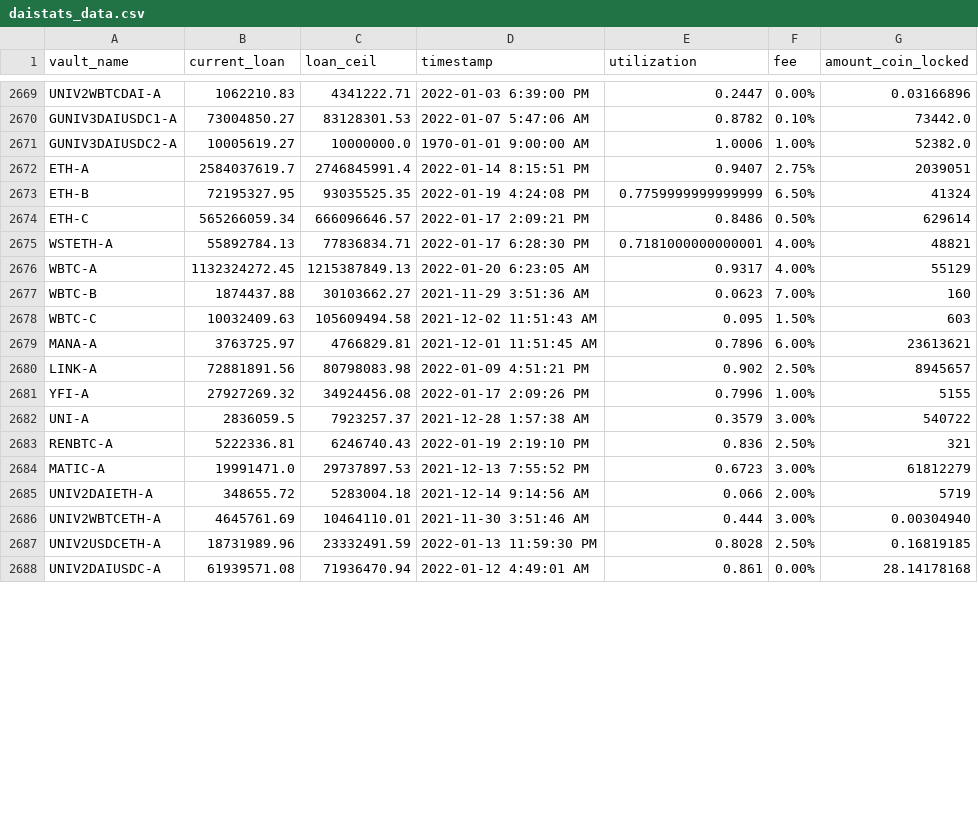
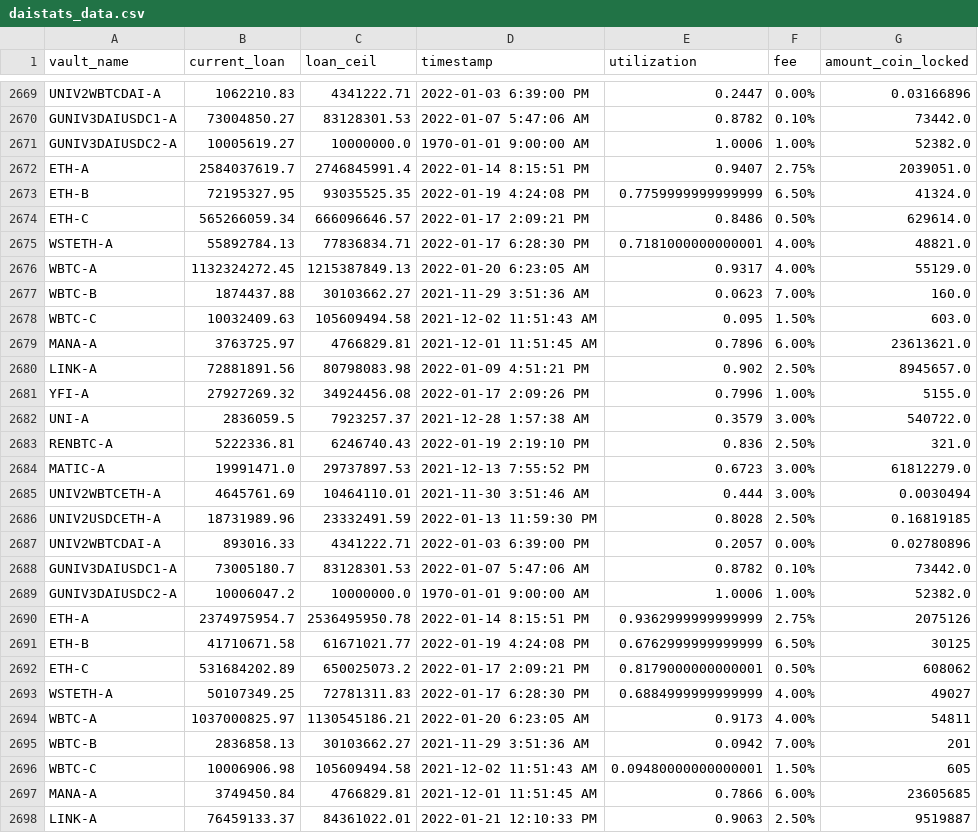
Before and after one commit to geniusnhu/daistats, a CSV file: daistats_data.csv, drawn as a sheet; only a part is shown, gaps mark what is left out; the shorter side is filled out with more unchanged rows; the diff covers the shown part only.

```diff
--- a/daistats_data.csv
+++ b/daistats_data.csv
@@ -2671,17 +2671,28 @@ GUNIV3DAIUSDC1-A,73004850.27,83128301.53,2022-01-07 5:47:06 AM,0.8782,0.10%,7344
 GUNIV3DAIUSDC2-A,10005619.27,10000000.0,1970-01-01 9:00:00 AM,1.0006,1.00%,52382.0
-ETH-A,2584037619.7,2746845991.4,2022-01-14 8:15:51 PM,0.9407,2.75%,2039051
-ETH-B,72195327.95,93035525.35,2022-01-19 4:24:08 PM,0.7759999999999999,6.50%,41324
-ETH-C,565266059.34,666096646.57,2022-01-17 2:09:21 PM,0.8486,0.50%,629614
-WSTETH-A,55892784.13,77836834.71,2022-01-17 6:28:30 PM,0.7181000000000001,4.00%,48821
-WBTC-A,1132324272.45,1215387849.13,2022-01-20 6:23:05 AM,0.9317,4.00%,55129
-WBTC-B,1874437.88,30103662.27,2021-11-29 3:51:36 AM,0.0623,7.00%,160
-WBTC-C,10032409.63,105609494.58,2021-12-02 11:51:43 AM,0.095,1.50%,603
-MANA-A,3763725.97,4766829.81,2021-12-01 11:51:45 AM,0.7896,6.00%,23613621
-LINK-A,72881891.56,80798083.98,2022-01-09 4:51:21 PM,0.902,2.50%,8945657
-YFI-A,27927269.32,34924456.08,2022-01-17 2:09:26 PM,0.7996,1.00%,5155
-UNI-A,2836059.5,7923257.37,2021-12-28 1:57:38 AM,0.3579,3.00%,540722
-RENBTC-A,5222336.81,6246740.43,2022-01-19 2:19:10 PM,0.836,2.50%,321
-MATIC-A,19991471.0,29737897.53,2021-12-13 7:55:52 PM,0.6723,3.00%,61812279
-UNIV2DAIETH-A,348655.72,5283004.18,2021-12-14 9:14:56 AM,0.066,2.00%,5719
-UNIV2WBTCETH-A,4645761.69,10464110.01,2021-11-30 3:51:46 AM,0.444,3.00%,0.00304940
+ETH-A,2584037619.7,2746845991.4,2022-01-14 8:15:51 PM,0.9407,2.75%,2039051.0
+ETH-B,72195327.95,93035525.35,2022-01-19 4:24:08 PM,0.7759999999999999,6.50%,41324.0
+ETH-C,565266059.34,666096646.57,2022-01-17 2:09:21 PM,0.8486,0.50%,629614.0
+WSTETH-A,55892784.13,77836834.71,2022-01-17 6:28:30 PM,0.7181000000000001,4.00%,48821.0
+WBTC-A,1132324272.45,1215387849.13,2022-01-20 6:23:05 AM,0.9317,4.00%,55129.0
+WBTC-B,1874437.88,30103662.27,2021-11-29 3:51:36 AM,0.0623,7.00%,160.0
+WBTC-C,10032409.63,105609494.58,2021-12-02 11:51:43 AM,0.095,1.50%,603.0
+MANA-A,3763725.97,4766829.81,2021-12-01 11:51:45 AM,0.7896,6.00%,23613621.0
+LINK-A,72881891.56,80798083.98,2022-01-09 4:51:21 PM,0.902,2.50%,8945657.0
+YFI-A,27927269.32,34924456.08,2022-01-17 2:09:26 PM,0.7996,1.00%,5155.0
+UNI-A,2836059.5,7923257.37,2021-12-28 1:57:38 AM,0.3579,3.00%,540722.0
+RENBTC-A,5222336.81,6246740.43,2022-01-19 2:19:10 PM,0.836,2.50%,321.0
+MATIC-A,19991471.0,29737897.53,2021-12-13 7:55:52 PM,0.6723,3.00%,61812279.0
+UNIV2WBTCETH-A,4645761.69,10464110.01,2021-11-30 3:51:46 AM,0.444,3.00%,0.0030494
 UNIV2USDCETH-A,18731989.96,23332491.59,2022-01-13 11:59:30 PM,0.8028,2.50%,0.16819185
+UNIV2WBTCDAI-A,893016.33,4341222.71,2022-01-03 6:39:00 PM,0.2057,0.00%,0.02780896
+GUNIV3DAIUSDC1-A,73005180.7,83128301.53,2022-01-07 5:47:06 AM,0.8782,0.10%,73442.0
+GUNIV3DAIUSDC2-A,10006047.2,10000000.0,1970-01-01 9:00:00 AM,1.0006,1.00%,52382.0
+ETH-A,2374975954.7,2536495950.78,2022-01-14 8:15:51 PM,0.9362999999999999,2.75%,2075126
+ETH-B,41710671.58,61671021.77,2022-01-19 4:24:08 PM,0.6762999999999999,6.50%,30125
+ETH-C,531684202.89,650025073.2,2022-01-17 2:09:21 PM,0.8179000000000001,0.50%,608062
+WSTETH-A,50107349.25,72781311.83,2022-01-17 6:28:30 PM,0.6884999999999999,4.00%,49027
+WBTC-A,1037000825.97,1130545186.21,2022-01-20 6:23:05 AM,0.9173,4.00%,54811
+WBTC-B,2836858.13,30103662.27,2021-11-29 3:51:36 AM,0.0942,7.00%,201
+WBTC-C,10006906.98,105609494.58,2021-12-02 11:51:43 AM,0.09480000000000001,1.50%,605
+MANA-A,3749450.84,4766829.81,2021-12-01 11:51:45 AM,0.7866,6.00%,23605685
+LINK-A,76459133.37,84361022.01,2022-01-21 12:10:33 PM,0.9063,2.50%,9519887
```
Also changed, not shown: 8 added rows and 3 edited cells elsewhere in this file, BTC_price.csv, rich_wallet.csv.
